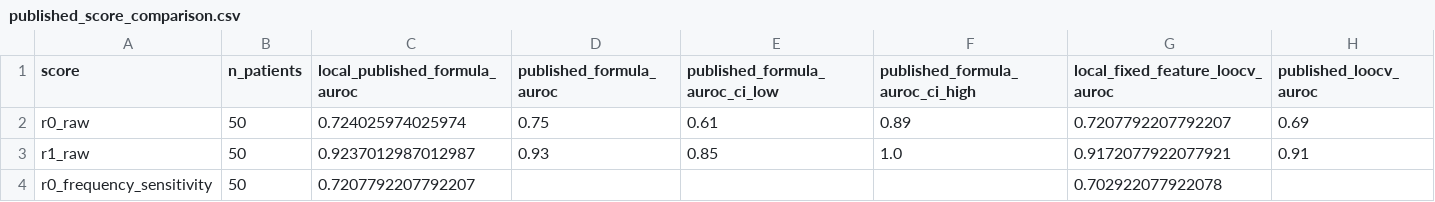
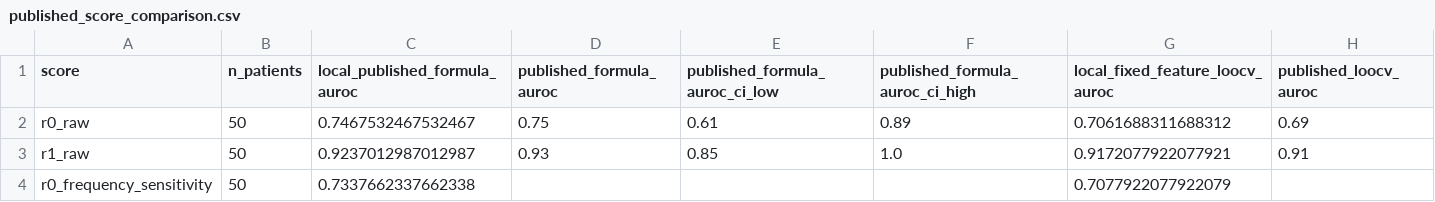
Before and after one commit to roychowdhuryresearch/IESSEEG-benchmark, a CSV file: analysis/response_features/reference_results/published_score_comparison.csv, drawn as a sheet.

```diff
--- a/analysis/response_features/reference_results/published_score_comparison.csv
+++ b/analysis/response_features/reference_results/published_score_comparison.csv
@@ -1,4 +1,4 @@
 score,n_patients,local_published_formula_auroc,published_formula_auroc,published_formula_auroc_ci_low,published_formula_auroc_ci_high,local_fixed_feature_loocv_auroc,published_loocv_auroc
-r0_raw,50,0.724025974025974,0.75,0.61,0.89,0.7207792207792207,0.69
+r0_raw,50,0.7467532467532467,0.75,0.61,0.89,0.7061688311688312,0.69
 r1_raw,50,0.9237012987012987,0.93,0.85,1.0,0.9172077922077921,0.91
-r0_frequency_sensitivity,50,0.7207792207792207,,,,0.702922077922078,
+r0_frequency_sensitivity,50,0.7337662337662338,,,,0.7077922077922079,
```
Also changed, not shown: analysis/response_features/reference_results/clip_and_state_response_associations.csv, analysis/response_features/reference_results/published_distribution_comparison.csv, 9 other files.
